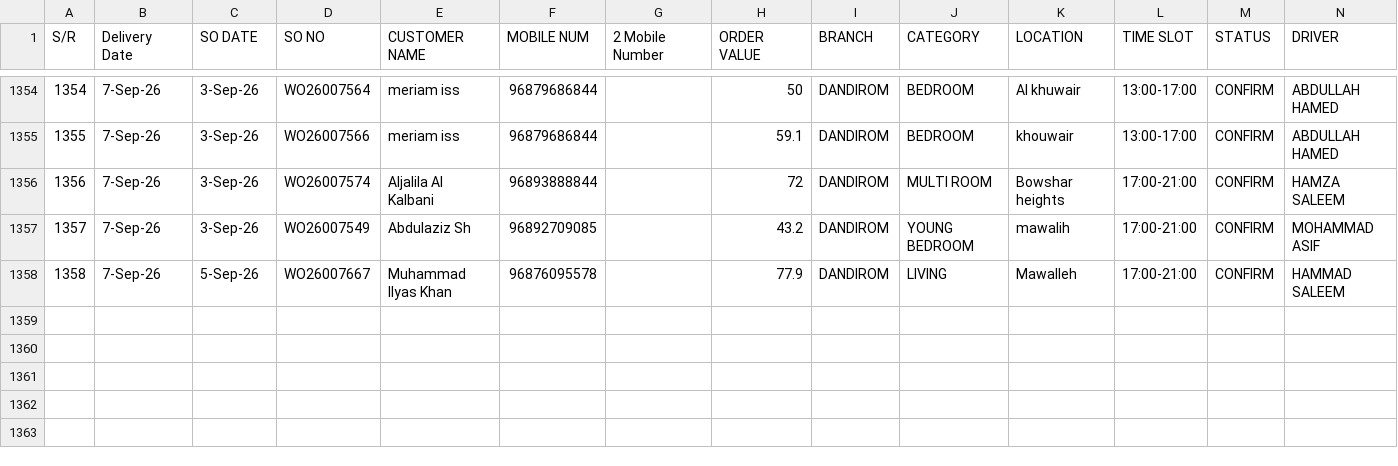
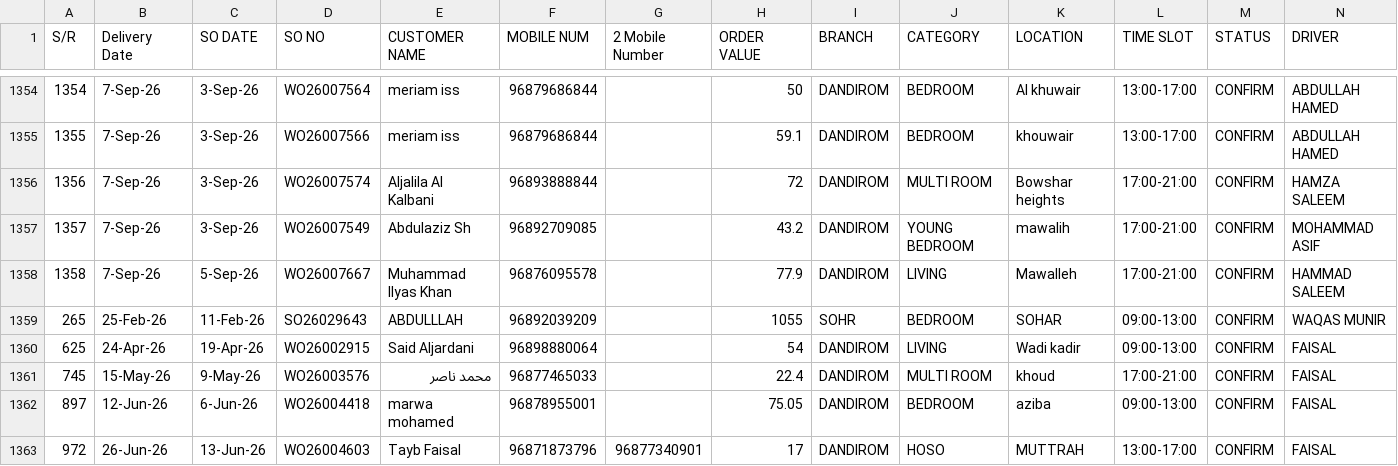
Before and after one commit to Zumarwaqas/Delivery-tracker, a CSV file: data/returns.csv, drawn as a sheet; only a part is shown, gaps mark what is left out; rows hold the shown columns only; the diff names each change by its address in the sheet, - before the commit and + after, or states it on an @@ line.

```diff
--- a/data/returns.csv
+++ b/data/returns.csv
+row 1359: 265 | 25-Feb-26 | 11-Feb-26 | SO26029643 | ABDULLLAH | 96892039209 |  | 1055 | SOHR | BEDROOM | SOHAR | 09:00-13:00 | CONFIRM | WAQAS MUNIR
+row 1360: 625 | 24-Apr-26 | 19-Apr-26 | WO26002915 | Said Aljardani | 96898880064 |  | 54 | DANDIROM | LIVING | Wadi kadir | 09:00-13:00 | CONFIRM | FAISAL
+row 1361: 745 | 15-May-26 | 9-May-26 | WO26003576 | محمد ناصر | 96877465033 |  | 22.4 | DANDIROM | MULTI ROOM | khoud | 17:00-21:00 | CONFIRM | FAISAL
+row 1362: 897 | 12-Jun-26 | 6-Jun-26 | WO26004418 | marwa mohamed | 96878955001 |  | 75.05 | DANDIROM | BEDROOM | aziba | 09:00-13:00 | CONFIRM | FAISAL
+row 1363: 972 | 26-Jun-26 | 13-Jun-26 | WO26004603 | Tayb Faisal | 96871873796 | 96877340901 | 17 | DANDIROM | HOSO | MUTTRAH | 13:00-17:00 | CONFIRM | FAISAL
```
